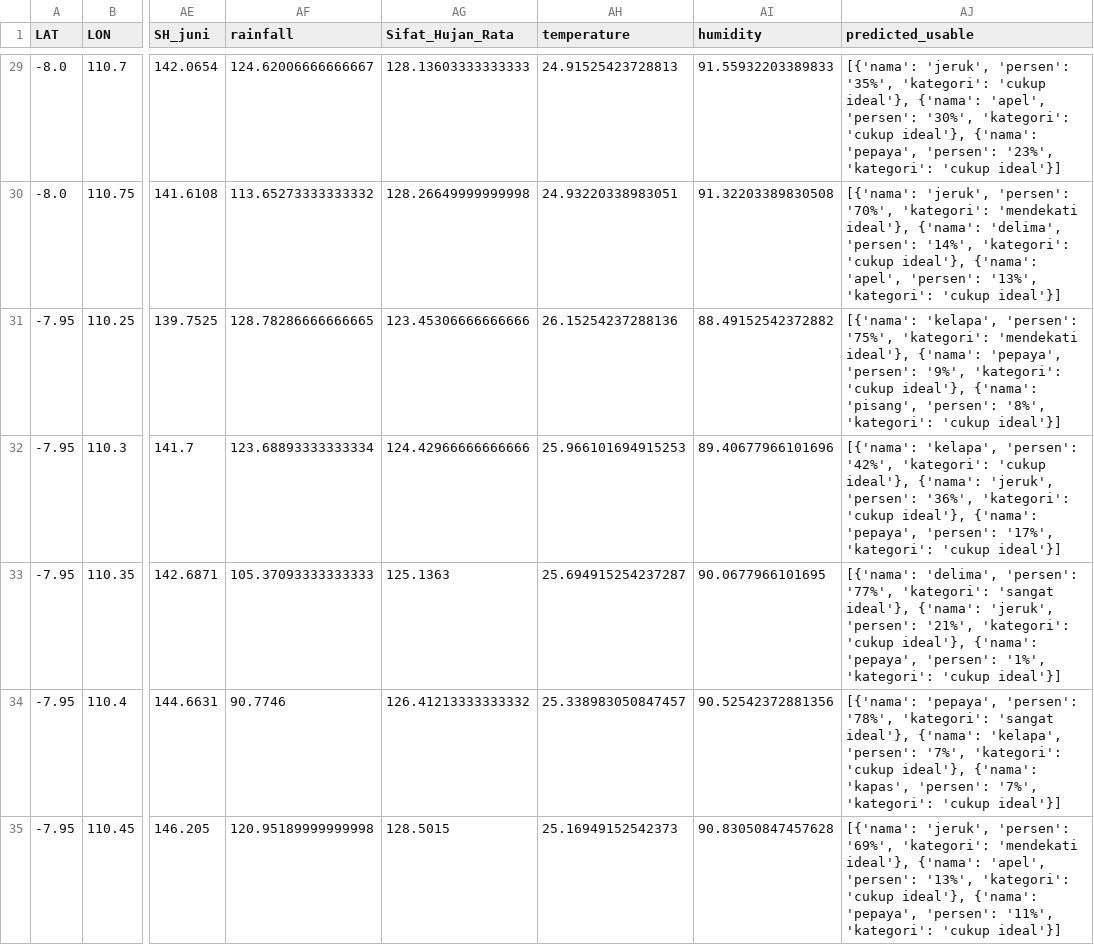
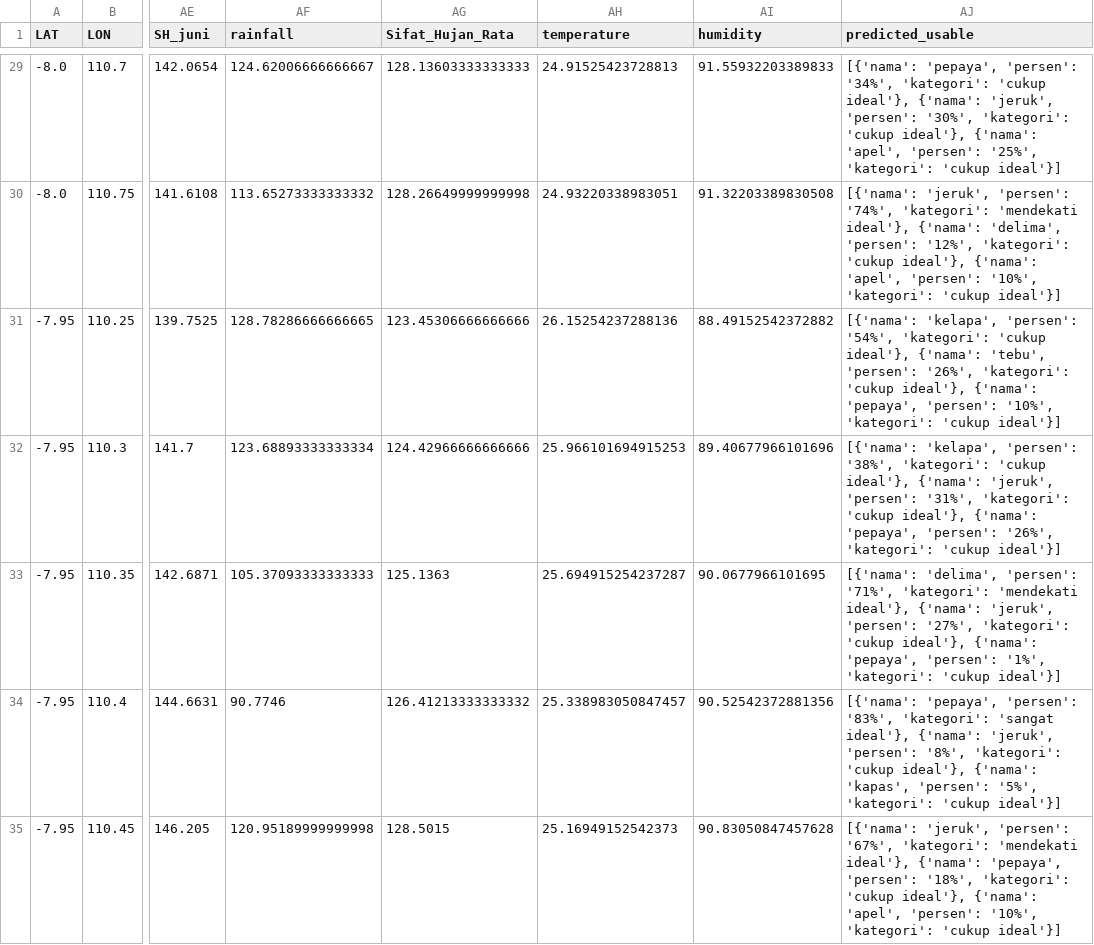
Before and after one commit to ApocalCrk/mahitala-ml, a CSV file: result/predicted_tanaman.csv, drawn as a sheet; only a part is shown, gaps mark what is left out; the diff covers the shown part only; the diff names each change by its address in the sheet, - before the commit and + after, or states it on an @@ line.

```diff
--- a/result/predicted_tanaman.csv
+++ b/result/predicted_tanaman.csv
-AJ29 (predicted_usable): [{'nama': 'jeruk', 'persen': '35%', 'kategori': 'cukup ideal'}, {'nama': 'apel', 'persen': '30%', 'kategori': 'cukup ideal'}, {'nama': 'pepaya', 'persen': '23%', 'kategori': 'cukup…
+AJ29 (predicted_usable): [{'nama': 'pepaya', 'persen': '34%', 'kategori': 'cukup ideal'}, {'nama': 'jeruk', 'persen': '30%', 'kategori': 'cukup ideal'}, {'nama': 'apel', 'persen': '25%', 'kategori': 'cukup…
-AJ30 (predicted_usable): …'jeruk', 'persen': '70%', 'kategori': 'mendekati ideal'}, {'nama': 'delima', 'persen': '14%', 'kategori': 'cukup ideal'}, {'nama': 'apel', 'persen': '13%', 'kategori': 'cukup…
+AJ30 (predicted_usable): …'jeruk', 'persen': '74%', 'kategori': 'mendekati ideal'}, {'nama': 'delima', 'persen': '12%', 'kategori': 'cukup ideal'}, {'nama': 'apel', 'persen': '10%', 'kategori': 'cukup…
-AJ31 (predicted_usable): …'kelapa', 'persen': '75%', 'kategori': 'mendekati ideal'}, {'nama': 'pepaya', 'persen': '9%', 'kategori': 'cukup ideal'}, {'nama': 'pisang', 'persen': '8%', 'kategori': 'cukup…
+AJ31 (predicted_usable): …'kelapa', 'persen': '54%', 'kategori': 'cukup ideal'}, {'nama': 'tebu', 'persen': '26%', 'kategori': 'cukup ideal'}, {'nama': 'pepaya', 'persen': '10%', 'kategori': 'cukup…
-AJ32 (predicted_usable): …'kelapa', 'persen': '42%', 'kategori': 'cukup ideal'}, {'nama': 'jeruk', 'persen': '36%', 'kategori': 'cukup ideal'}, {'nama': 'pepaya', 'persen': '17%', 'kategori': 'cukup…
+AJ32 (predicted_usable): …'kelapa', 'persen': '38%', 'kategori': 'cukup ideal'}, {'nama': 'jeruk', 'persen': '31%', 'kategori': 'cukup ideal'}, {'nama': 'pepaya', 'persen': '26%', 'kategori': 'cukup…
-AJ33 (predicted_usable): …'delima', 'persen': '77%', 'kategori': 'sangat ideal'}, {'nama': 'jeruk', 'persen': '21%', 'kategori': 'cukup…
+AJ33 (predicted_usable): …'delima', 'persen': '71%', 'kategori': 'mendekati ideal'}, {'nama': 'jeruk', 'persen': '27%', 'kategori': 'cukup…
-AJ34 (predicted_usable): …'pepaya', 'persen': '78%', 'kategori': 'sangat ideal'}, {'nama': 'kelapa', 'persen': '7%', 'kategori': 'cukup ideal'}, {'nama': 'kapas', 'persen': '7%', 'kategori': 'cukup…
+AJ34 (predicted_usable): …'pepaya', 'persen': '83%', 'kategori': 'sangat ideal'}, {'nama': 'jeruk', 'persen': '8%', 'kategori': 'cukup ideal'}, {'nama': 'kapas', 'persen': '5%', 'kategori': 'cukup…
-AJ35 (predicted_usable): …'jeruk', 'persen': '69%', 'kategori': 'mendekati ideal'}, {'nama': 'apel', 'persen': '13%', 'kategori': 'cukup ideal'}, {'nama': 'pepaya', 'persen': '11%', 'kategori': 'cukup…
+AJ35 (predicted_usable): …'jeruk', 'persen': '67%', 'kategori': 'mendekati ideal'}, {'nama': 'pepaya', 'persen': '18%', 'kategori': 'cukup ideal'}, {'nama': 'apel', 'persen': '10%', 'kategori': 'cukup…
```
Also changed, not shown: 98 edited cells elsewhere in this file, dataset/crop_recommendation_range.csv, dataset/crop_recommendation_with_estimated_time.csv, 6 other files.
